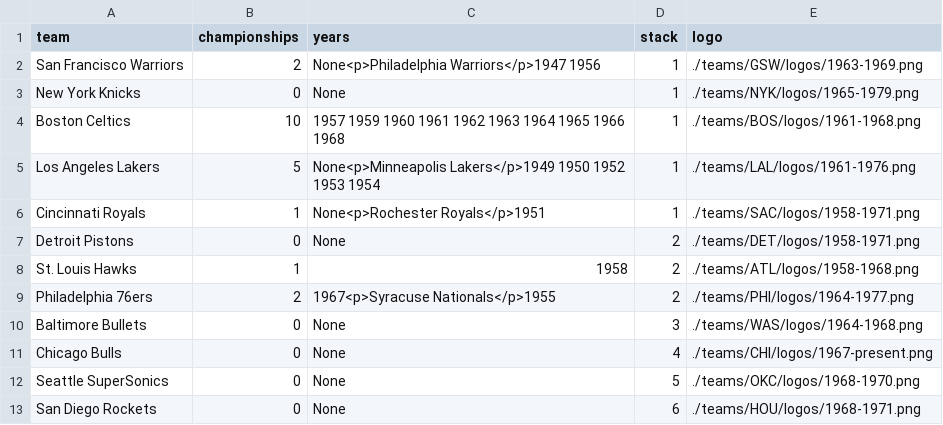
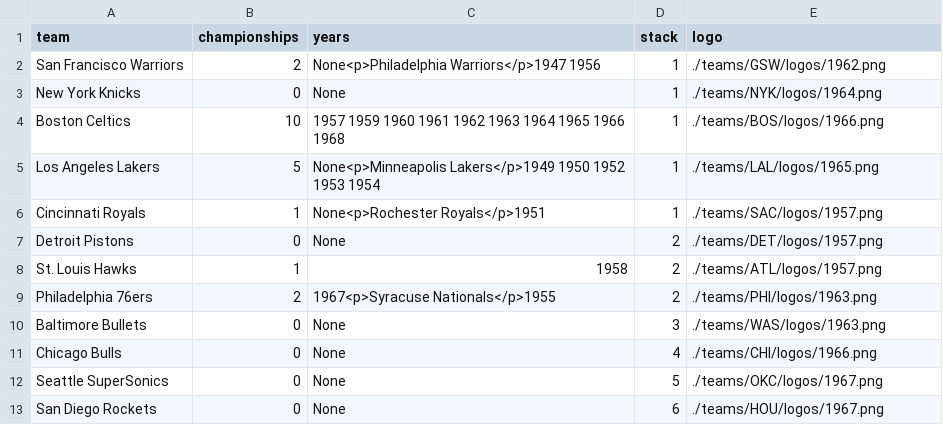
Before and after one commit to zacariias/nbahistory, a CSV file: championships/1968.csv, drawn as a sheet.

Commit message:
Update logos

```diff
--- a/championships/1968.csv
+++ b/championships/1968.csv
@@ -1,13 +1,13 @@
 team,championships,years,stack,logo
-San Francisco Warriors,2,None<p>Philadelphia Warriors</p>1947 1956,1,./teams/GSW/logos/1963-1969.png
-New York Knicks,0,None,1,./teams/NYK/logos/1965-1979.png
-Boston Celtics,10,1957 1959 1960 1961 1962 1963 1964 1965 1966 1968,1,./teams/BOS/logos/1961-1968.png
-Los Angeles Lakers,5,None<p>Minneapolis Lakers</p>1949 1950 1952 1953 1954,1,./teams/LAL/logos/1961-1976.png
-Cincinnati Royals,1,None<p>Rochester Royals</p>1951,1,./teams/SAC/logos/1958-1971.png
-Detroit Pistons,0,None,2,./teams/DET/logos/1958-1971.png
-St. Louis Hawks,1,1958,2,./teams/ATL/logos/1958-1968.png
-Philadelphia 76ers,2,1967<p>Syracuse Nationals</p>1955,2,./teams/PHI/logos/1964-1977.png
-Baltimore Bullets,0,None,3,./teams/WAS/logos/1964-1968.png
-Chicago Bulls,0,None,4,./teams/CHI/logos/1967-present.png
-Seattle SuperSonics,0,None,5,./teams/OKC/logos/1968-1970.png
-San Diego Rockets,0,None,6,./teams/HOU/logos/1968-1971.png
+San Francisco Warriors,2,None<p>Philadelphia Warriors</p>1947 1956,1,./teams/GSW/logos/1962.png
+New York Knicks,0,None,1,./teams/NYK/logos/1964.png
+Boston Celtics,10,1957 1959 1960 1961 1962 1963 1964 1965 1966 1968,1,./teams/BOS/logos/1966.png
+Los Angeles Lakers,5,None<p>Minneapolis Lakers</p>1949 1950 1952 1953 1954,1,./teams/LAL/logos/1965.png
+Cincinnati Royals,1,None<p>Rochester Royals</p>1951,1,./teams/SAC/logos/1957.png
+Detroit Pistons,0,None,2,./teams/DET/logos/1957.png
+St. Louis Hawks,1,1958,2,./teams/ATL/logos/1957.png
+Philadelphia 76ers,2,1967<p>Syracuse Nationals</p>1955,2,./teams/PHI/logos/1963.png
+Baltimore Bullets,0,None,3,./teams/WAS/logos/1963.png
+Chicago Bulls,0,None,4,./teams/CHI/logos/1966.png
+Seattle SuperSonics,0,None,5,./teams/OKC/logos/1967.png
+San Diego Rockets,0,None,6,./teams/HOU/logos/1967.png
```
Also changed, not shown: championships/1964.csv, championships/1965.csv, 9 other files.
